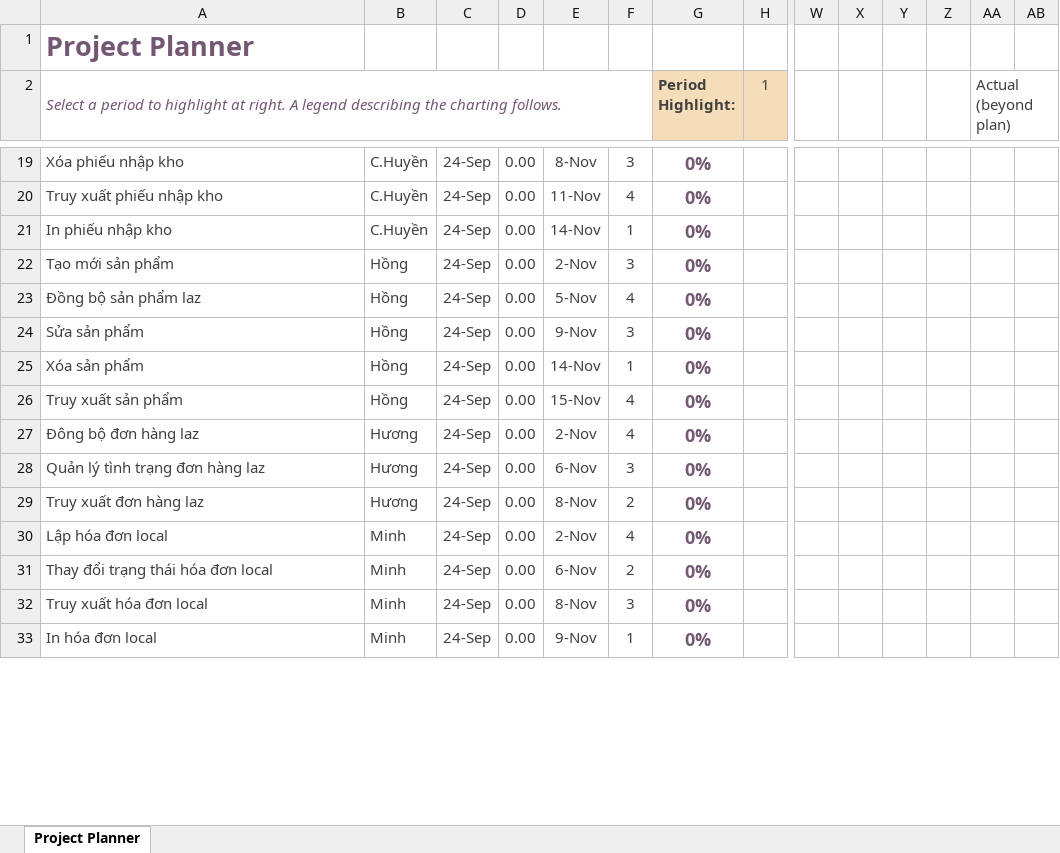
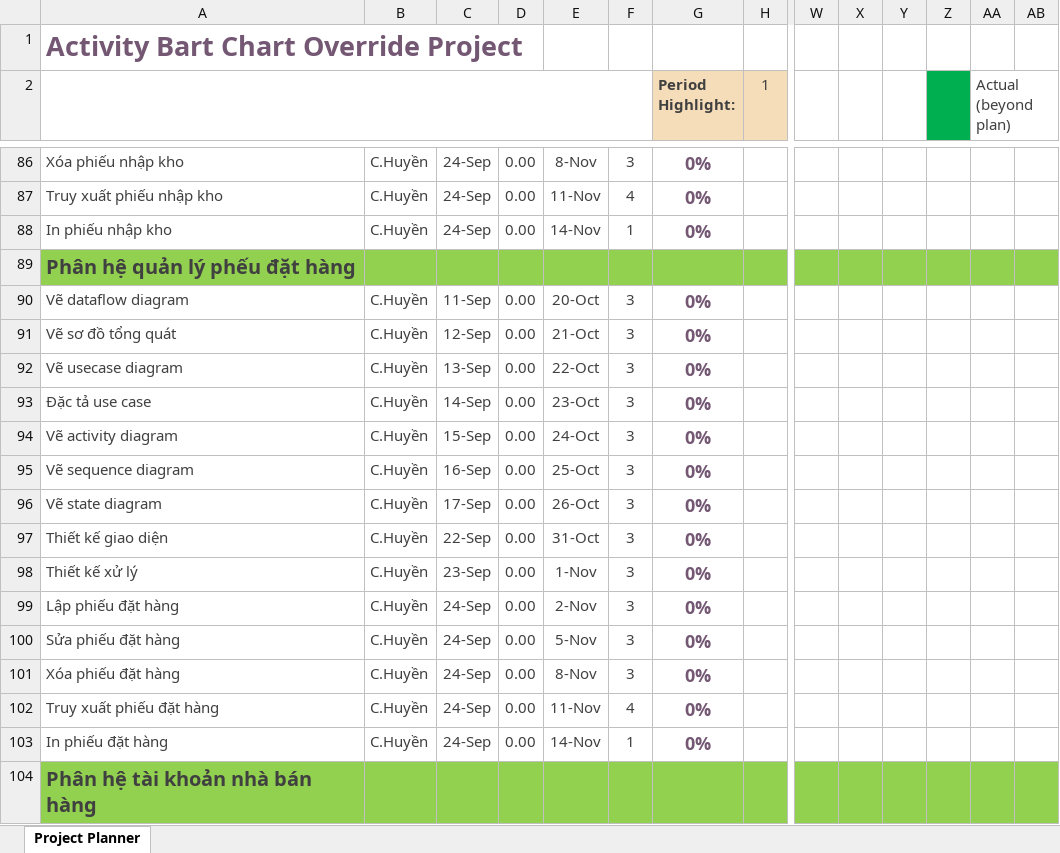
Before and after one commit to xxminhmie/override-project-document, an Excel workbook: activity-bart-chart.xlsx, sheet Project Planner, drawn as a sheet; only a part is shown, gaps mark what is left out; values as stored, in another font and other column widths than the file's, no borders; conditional formats not drawn; removed rows and columns are numbered as before the commit, all else as after; rows hold the shown columns only; the diff covers the shown part only; the diff names each change by its address in the sheet, - before the commit and + after, or states it on an @@ line.

```diff
--- a/activity-bart-chart.xlsx (sheet Project Planner)
+++ b/activity-bart-chart.xlsx (sheet Project Planner)
-A1: Project Planner
+A1: Activity Bart Chart Override Project
-A2: Select a period to highlight at right. A legend describing the charting follows.
+A2: (empty)
-Z2 fill: none
+Z2 fill: #00B050
+row 89: Phân hệ quản lý phếu đặt hàng
+row 90: Vẽ dataflow diagram | C.Huyền | 11-Sep | 0.00 | 20-Oct | 3 | 0%
+row 91: Vẽ sơ đồ tổng quát | C.Huyền | 12-Sep | 0.00 | 21-Oct | 3 | 0%
+row 92: Vẽ usecase diagram | C.Huyền | 13-Sep | 0.00 | 22-Oct | 3 | 0%
+row 93: Đặc tả use case | C.Huyền | 14-Sep | 0.00 | 23-Oct | 3 | 0%
+row 94: Vẽ activity diagram | C.Huyền | 15-Sep | 0.00 | 24-Oct | 3 | 0%
+row 95: Vẽ sequence diagram | C.Huyền | 16-Sep | 0.00 | 25-Oct | 3 | 0%
+row 96: Vẽ state diagram | C.Huyền | 17-Sep | 0.00 | 26-Oct | 3 | 0%
+row 97: Thiết kế giao diện | C.Huyền | 22-Sep | 0.00 | 31-Oct | 3 | 0%
+row 98: Thiết kế xử lý | C.Huyền | 23-Sep | 0.00 | 1-Nov | 3 | 0%
-A99: Tạo mới sản phẩm
+A99: Lập phiếu đặt hàng
-B99: Hồng
+B99: C.Huyền
-row 23: Đồng bộ sản phẩm laz | Hồng | 24-Sep | 0.00 | 5-Nov | 4 | 0%
-A100: Sửa sản phẩm
+A100: Sửa phiếu đặt hàng
-B100: Hồng
+B100: C.Huyền
-E100: 9-Nov
+E100: 5-Nov
@@ row 25 moved to row 31: Xóa sản phẩm @@
@@ row 26 moved to row 32: Truy xuất sản phẩm @@
@@ row 27 moved to row 43: Đông bộ đơn hàng laz @@
-A101: Quản lý tình trạng đơn hàng laz
+A101: Xóa phiếu đặt hàng
-B101: Hương
+B101: C.Huyền
-E101: 6-Nov
+E101: 8-Nov
@@ row 29 moved to row 45: Truy xuất đơn hàng laz @@
-A102: Lập hóa đơn local
+A102: Truy xuất phiếu đặt hàng
-B102: Minh
+B102: C.Huyền
-E102: 2-Nov
+E102: 11-Nov
-row 31: Thay đổi trạng thái hóa đơn local | Minh | 24-Sep | 0.00 | 6-Nov | 2 | 0%
@@ row 32 moved to row 58: Truy xuất hóa đơn local @@
-A103: In hóa đơn local
+A103: In phiếu đặt hàng
-B103: Minh
+B103: C.Huyền
-E103: 9-Nov
+E103: 14-Nov
+row 104: Phân hệ tài khoản nhà bán hàng
```
Also changed, not shown: 97 added rows, 2 moved rows and 55 edited cells elsewhere in this sheet, 3 other files.
